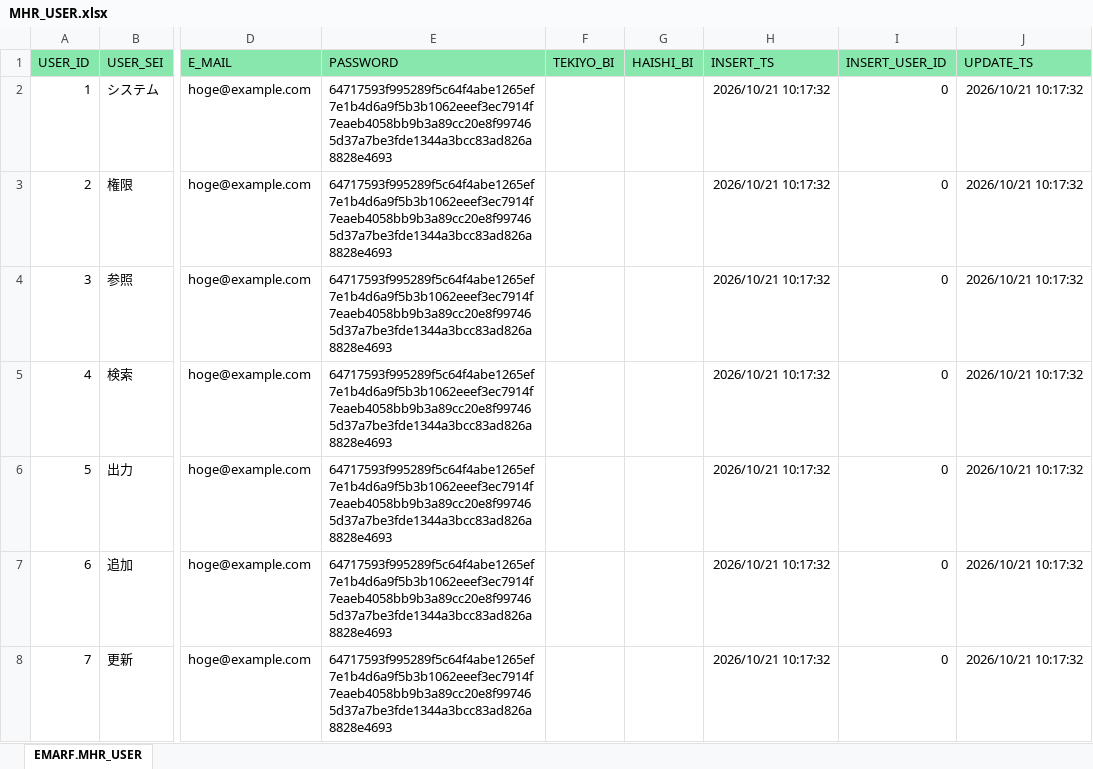
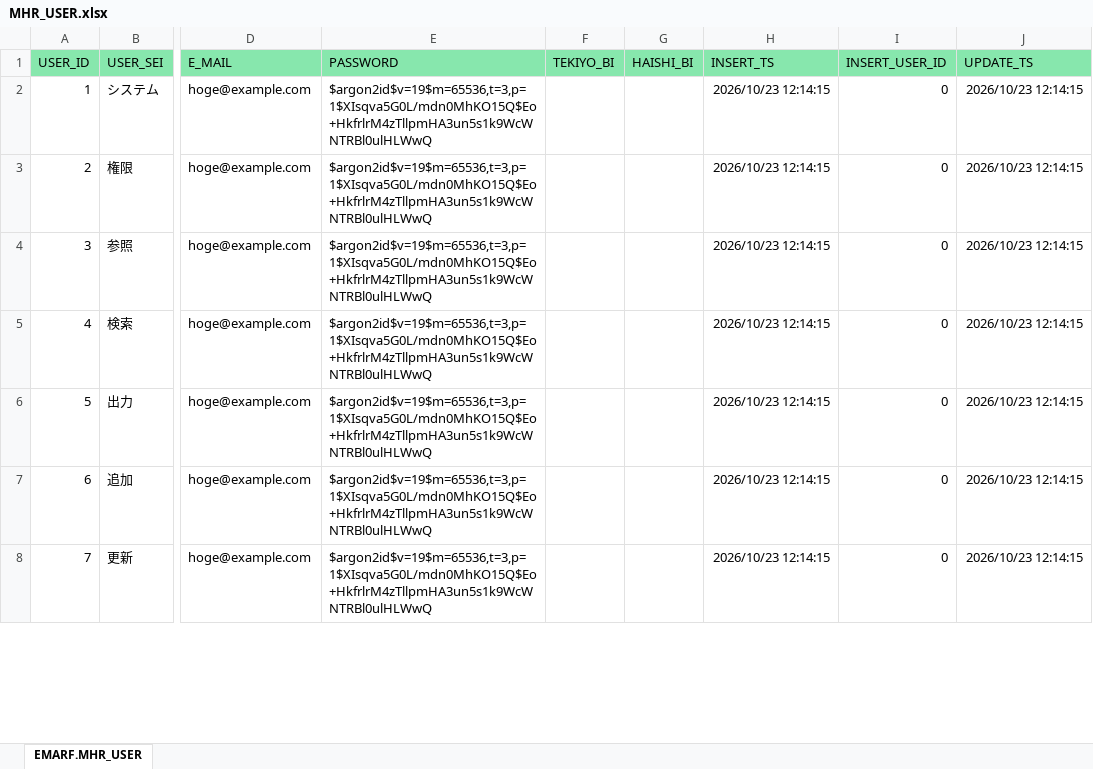
Before and after one commit to emarfkrow/sample, an Excel workbook: .schema/MHR_USER.xlsx, sheet EMARF.MHR_USER, drawn as a sheet; only a part is shown, gaps mark what is left out; values as stored, in another font and other column widths than the file's, no borders; the diff covers the shown part only; the diff names each change by its address in the sheet, - before the commit and + after, or states it on an @@ line.

```diff
--- a/.schema/MHR_USER.xlsx (sheet EMARF.MHR_USER)
+++ b/.schema/MHR_USER.xlsx (sheet EMARF.MHR_USER)
-E2:E8 (PASSWORD): 64717593f995289f5c64f4abe1265ef7e1b4d6a9f5b3b1062eeef3ec7914f7eaeb4058bb9b3a89cc20e8f997465d37a7be3fde1344a3bcc83ad826a8828e4693
+E2:E8 (PASSWORD): $argon2id$v=19$m=65536,t=3,p=1$XIsqva5G0L/mdn0MhKO15Q$Eo+HkfrlrM4zTllpmHA3un5s1k9WcWNTRBl0ulHLWwQ
-H2:H8 (INSERT_TS): 2026/10/21 10:17:32
+H2:H8 (INSERT_TS): 2026/10/23 12:14:15
-J2:J8 (UPDATE_TS): 2026/10/21 10:17:32
+J2:J8 (UPDATE_TS): 2026/10/23 12:14:15
```
Also changed, not shown: 198 edited cells elsewhere in this sheet, 3 other files.
